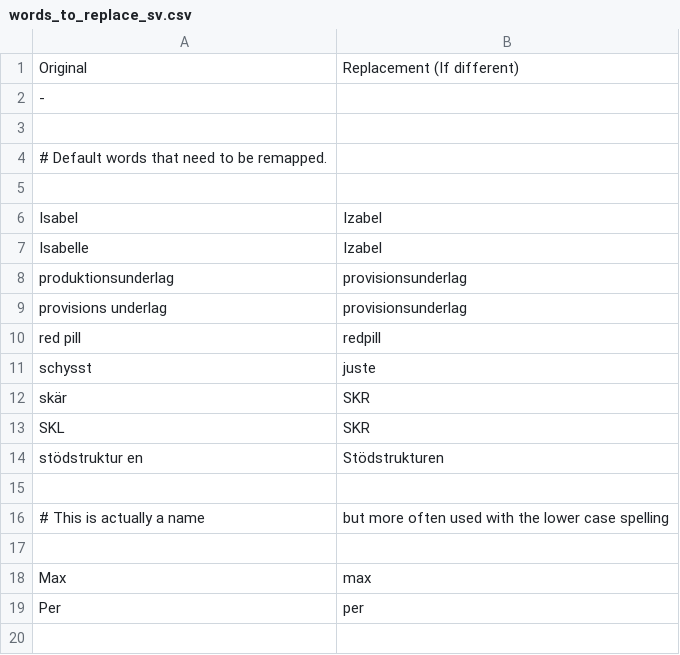
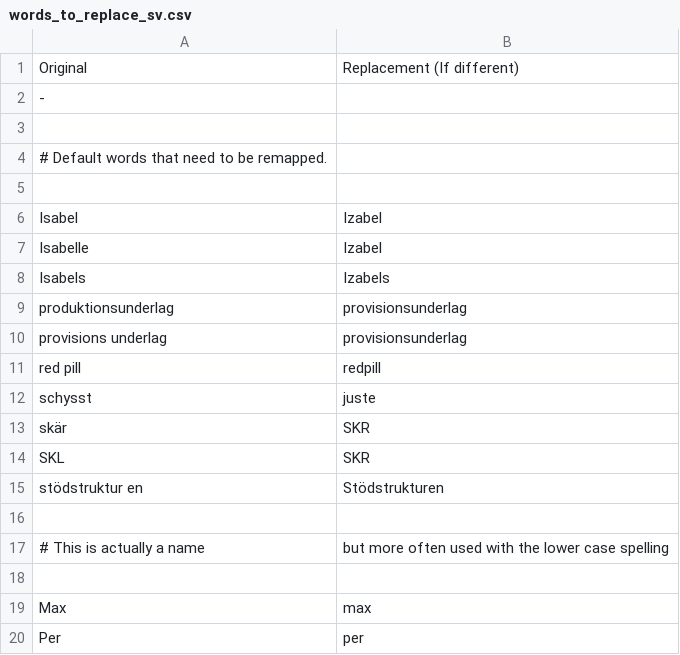
Before and after one commit to AndreasArvidsson/andreas-talon, a CSV file: core/vocabulary/words_to_replace_sv.csv, drawn as a sheet; the diff names each change by its address in the sheet, - before the commit and + after, or states it on an @@ line.

Commit message:
Update words to replace

```diff
--- a/core/vocabulary/words_to_replace_sv.csv
+++ b/core/vocabulary/words_to_replace_sv.csv
+row 8: Isabels | Izabels
```
